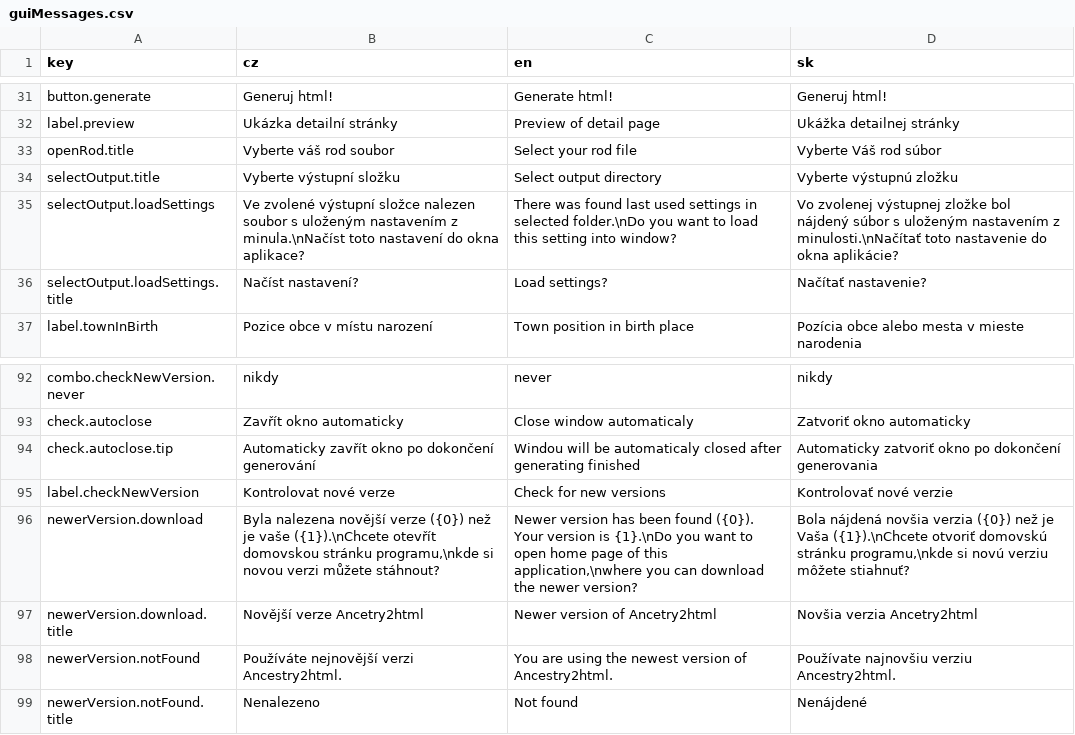
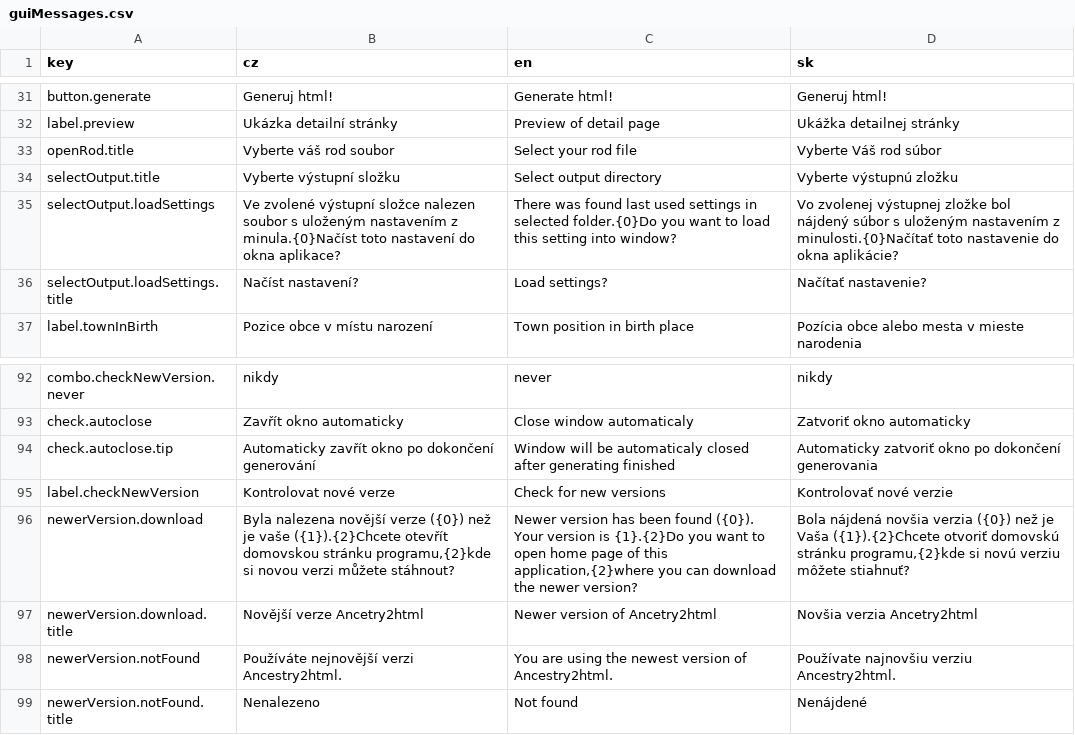
Before and after one commit to martinsiroky/ancestry2html, a CSV file: dist/Ancestry2html/lang/guiMessages.csv, drawn as a sheet; only a part is shown, gaps mark what is left out.

```diff
--- a/dist/Ancestry2html/lang/guiMessages.csv
+++ b/dist/Ancestry2html/lang/guiMessages.csv
@@ -34,3 +34,3 @@
 "selectOutput.title";"Vyberte výstupní složku";"Select output directory";"Vyberte výstupnú zložku"
-"selectOutput.loadSettings";"Ve zvolené výstupní složce nalezen soubor s uloženým nastavením z minula.\nNačíst toto nastavení do okna aplikace?";"There was found last used settings in selected folder.\nDo you want to load this setting into window?";"Vo zvolenej výstupnej zložke bol nájdený súbor s uloženým nastavením z minulosti.\nNačítať toto nastavenie do okna aplikácie?"
+"selectOutput.loadSettings";"Ve zvolené výstupní složce nalezen soubor s uloženým nastavením z minula.{0}Načíst toto nastavení do okna aplikace?";"There was found last used settings in selected folder.{0}Do you want to load this setting into window?";"Vo zvolenej výstupnej zložke bol nájdený súbor s uloženým nastavením z minulosti.{0}Načítať toto nastavenie do okna aplikácie?"
 "selectOutput.loadSettings.title";"Načíst nastavení?";"Load settings?";"Načítať nastavenie?"
@@ -93,5 +93,5 @@
 "check.autoclose";"Zavřít okno automaticky";"Close window automaticaly";"Zatvoriť okno automaticky"
-"check.autoclose.tip";"Automaticky zavřít okno po dokončení generování";"Windou will be automaticaly closed after generating finished";"Automaticky zatvoriť okno po dokončení generovania"
+"check.autoclose.tip";"Automaticky zavřít okno po dokončení generování";"Window will be automaticaly closed after generating finished";"Automaticky zatvoriť okno po dokončení generovania"
 "label.checkNewVersion";"Kontrolovat nové verze";"Check for new versions";"Kontrolovať nové verzie"
-"newerVersion.download";"Byla nalezena novější verze ({0}) než je vaše ({1}).\nChcete otevřít domovskou stránku programu,\nkde si novou verzi můžete stáhnout?";"Newer version has been found ({0}). Your version is {1}.\nDo you want to open home page of this application,\nwhere you can download the newer version?";"Bola nájdená novšia verzia ({0}) než je Vaša ({1}).\nChcete otvoriť domovskú stránku programu,\nkde si novú verziu môžete stiahnuť?"
+"newerVersion.download";"Byla nalezena novější verze ({0}) než je vaše ({1}).{2}Chcete otevřít domovskou stránku programu,{2}kde si novou verzi můžete stáhnout?";"Newer version has been found ({0}). Your version is {1}.{2}Do you want to open home page of this application,{2}where you can download the newer version?";"Bola nájdená novšia verzia ({0}) než je Vaša ({1}).{2}Chcete otvoriť domovskú stránku programu,{2}kde si novú verziu môžete stiahnuť?"
 "newerVersion.download.title";"Novější verze Ancetry2html";"Newer version of Ancetry2html";"Novšia verzia Ancetry2html"
```
Also changed, not shown: 5 other files.
